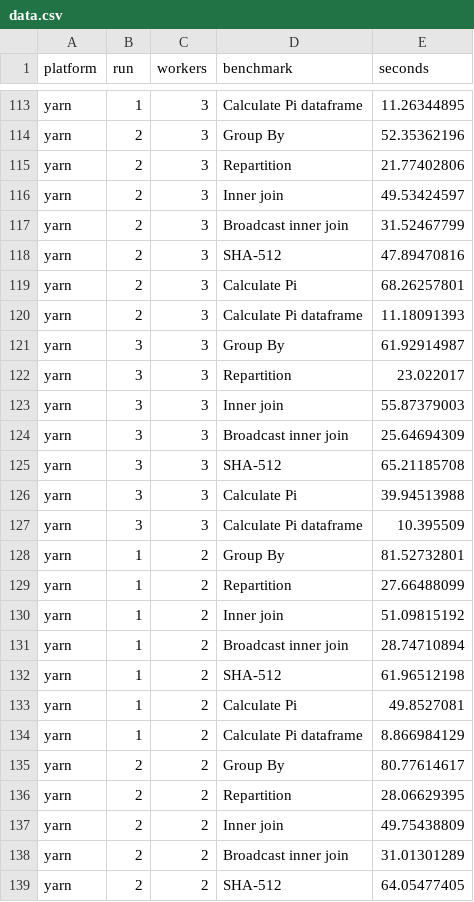
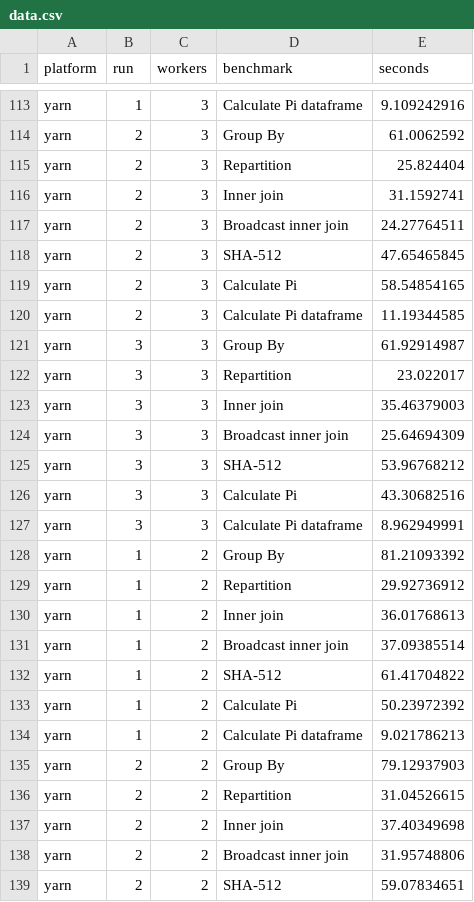
Before and after one commit to pgigeruzh/PiCluster, a CSV file: Benchmarks/PySpark-Benchmark/data.csv, drawn as a sheet; only a part is shown, gaps mark what is left out; the diff covers the shown part only; the diff names each change by its address in the sheet, - before the commit and + after, or states it on an @@ line.

```diff
--- a/Benchmarks/PySpark-Benchmark/data.csv
+++ b/Benchmarks/PySpark-Benchmark/data.csv
-E113 (seconds): 11.26344895
+E113 (seconds): 9.109242916
-E114 (seconds): 52.35362196
+E114 (seconds): 61.0062592
-E115 (seconds): 21.77402806
+E115 (seconds): 25.824404
-E116 (seconds): 49.53424597
+E116 (seconds): 31.1592741
-E117 (seconds): 31.52467799
+E117 (seconds): 24.27764511
-E118 (seconds): 47.89470816
+E118 (seconds): 47.65465845
-E119 (seconds): 68.26257801
+E119 (seconds): 58.54854165
-E120 (seconds): 11.18091393
+E120 (seconds): 11.19344585
-E123 (seconds): 55.87379003
+E123 (seconds): 35.46379003
-E125 (seconds): 65.21185708
+E125 (seconds): 53.96768212
-E126 (seconds): 39.94513988
+E126 (seconds): 43.30682516
-E127 (seconds): 10.395509
+E127 (seconds): 8.962949991
-E128 (seconds): 81.52732801
+E128 (seconds): 81.21093392
-E129 (seconds): 27.66488099
+E129 (seconds): 29.92736912
-E130 (seconds): 51.09815192
+E130 (seconds): 36.01768613
-E131 (seconds): 28.74710894
+E131 (seconds): 37.09385514
-E132 (seconds): 61.96512198
+E132 (seconds): 61.41704822
-E133 (seconds): 49.8527081
+E133 (seconds): 50.23972392
-E134 (seconds): 8.866984129
+E134 (seconds): 9.021786213
-E135 (seconds): 80.77614617
+E135 (seconds): 79.12937903
-E136 (seconds): 28.06629395
+E136 (seconds): 31.04526615
-E137 (seconds): 49.75438809
+E137 (seconds): 37.40349698
-E138 (seconds): 31.01301289
+E138 (seconds): 31.95748806
-E139 (seconds): 64.05477405
+E139 (seconds): 59.07834651
```
Also changed, not shown: 32 edited cells elsewhere in this file, 3 other files.
